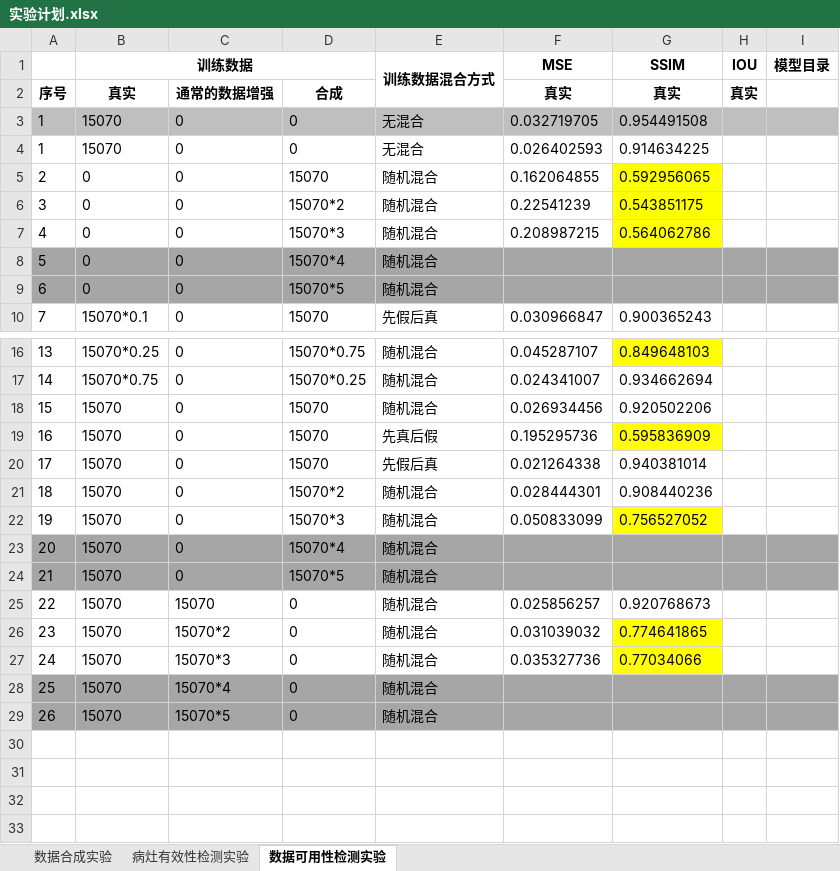
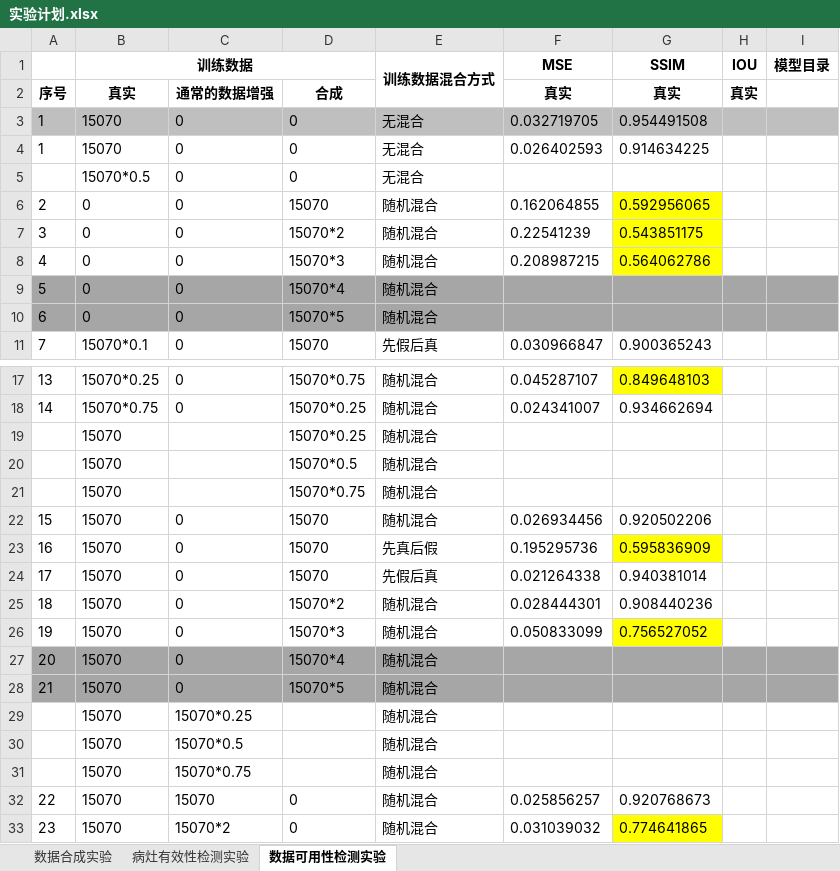
Before and after one commit to quyili/MultimodalGeneration, an Excel workbook: doc/实验计划.xlsx, sheet 数据可用性检测实验, drawn as a sheet; only a part is shown, gaps mark what is left out; the shorter side is filled out with more unchanged rows; values as stored, in another font and other column widths than the file's, no borders; the diff names each change by its address in the sheet, - before the commit and + after, or states it on an @@ line.

Commit message:
更新

```diff
--- a/doc/实验计划.xlsx (sheet 数据可用性检测实验)
+++ b/doc/实验计划.xlsx (sheet 数据可用性检测实验)
+row 5:  | 15070*0.5 | 0 | 0 | 无混合
+row 19:  | 15070 |  | 15070*0.25 | 随机混合
+row 20:  | 15070 |  | 15070*0.5 | 随机混合
+row 21:  | 15070 |  | 15070*0.75 | 随机混合
+row 29:  | 15070 | 15070*0.25 |  | 随机混合
+row 30:  | 15070 | 15070*0.5 |  | 随机混合
+row 31:  | 15070 | 15070*0.75 |  | 随机混合
```
